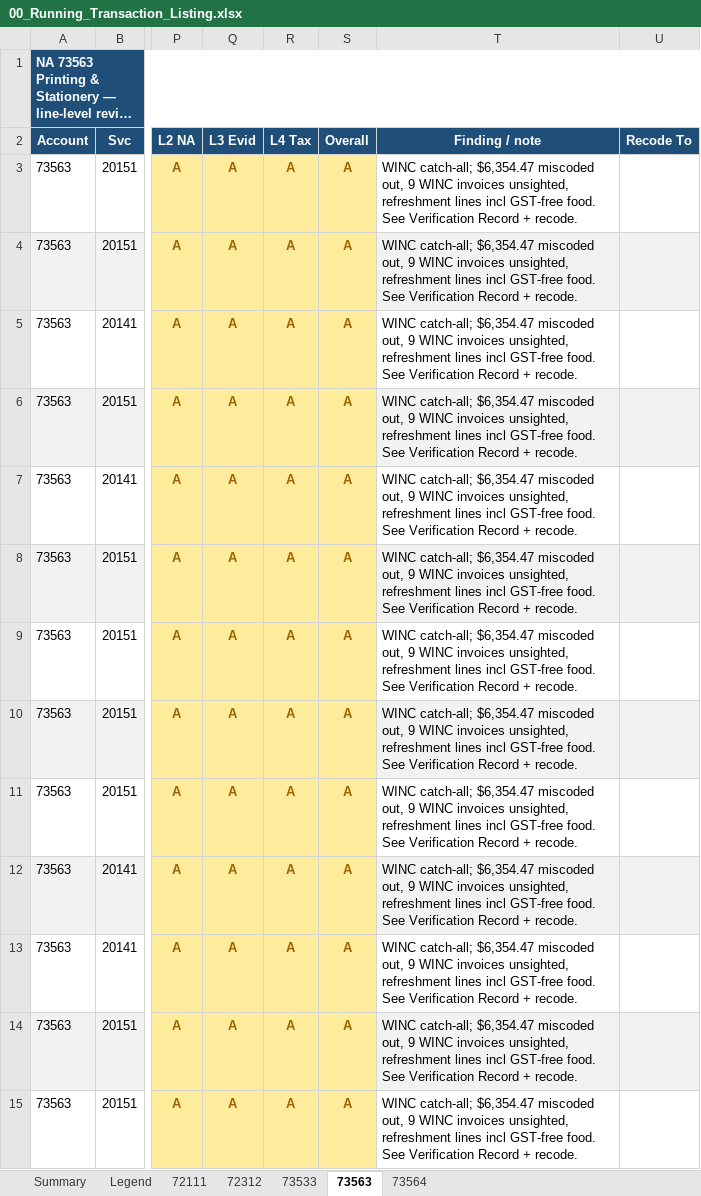
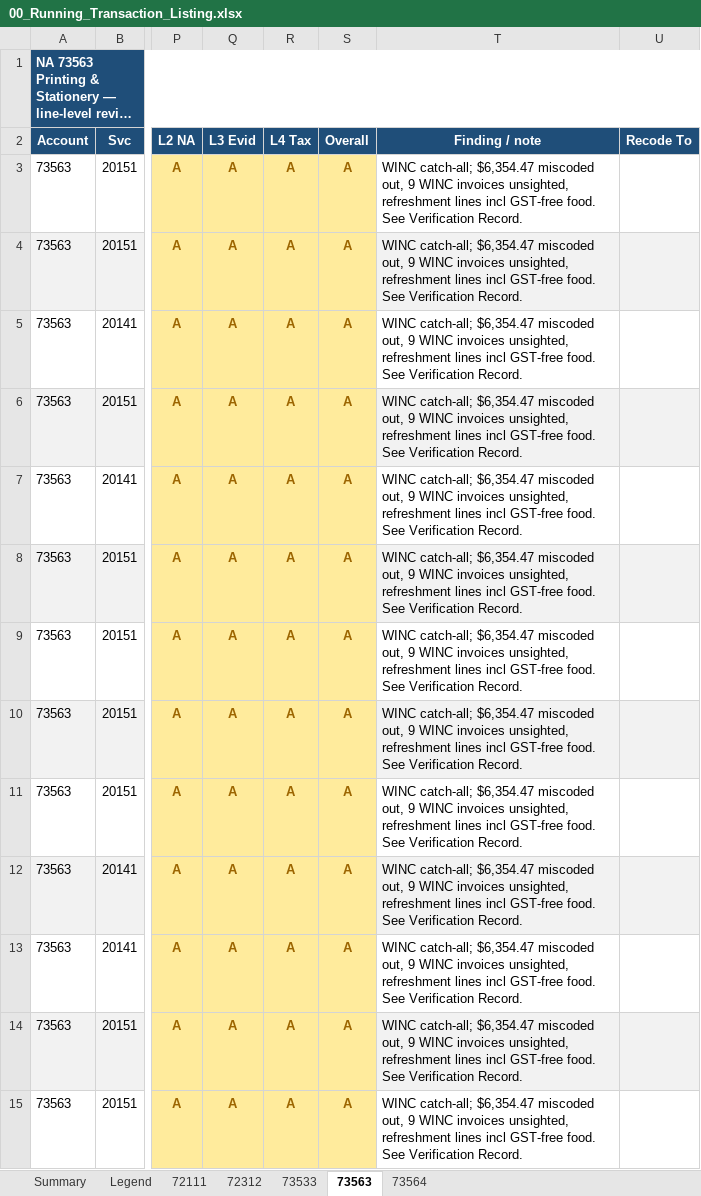
Before and after one commit to TurtleSpiza/Natural-Account, an Excel workbook: 00_Running_Transaction_Listing.xlsx, sheet 73563, drawn as a sheet; only a part is shown, gaps mark what is left out; long unchanged cells end in …; values as stored, in another font and other column widths than the file's, no borders; the diff covers the shown part only; the diff names each change by its address in the sheet, - before the commit and + after, or states it on an @@ line.

```diff
--- a/00_Running_Transaction_Listing.xlsx (sheet 73563)
+++ b/00_Running_Transaction_Listing.xlsx (sheet 73563)
-T3:T15 (Finding / note): …See Verification Record + recode.
+T3:T15 (Finding / note): …See Verification Record.
```
Also changed, not shown: 26 edited cells elsewhere in this sheet, sheet 72111, sheet Summary, sheet 73564, sheet Legend, sheet 72312, 6 other files.
